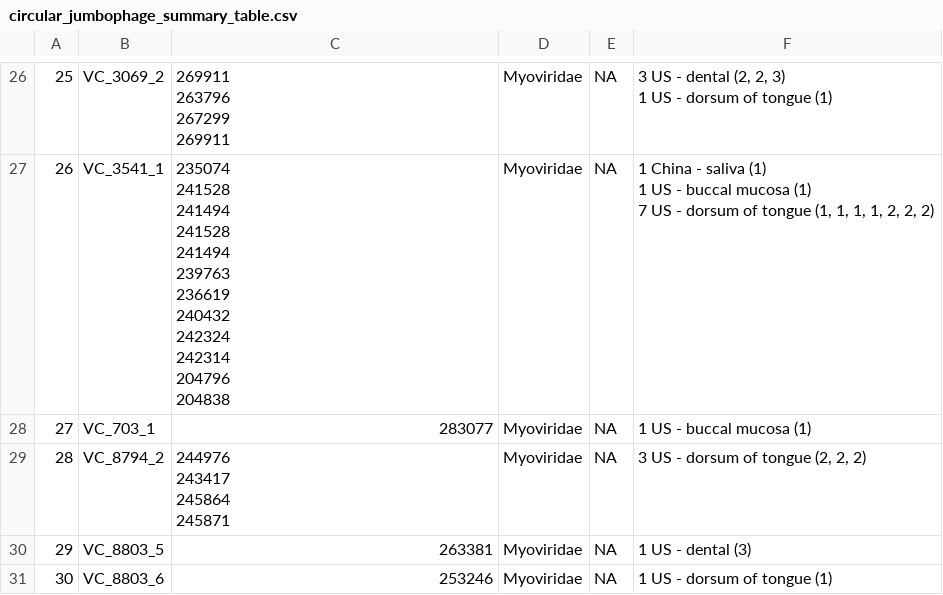
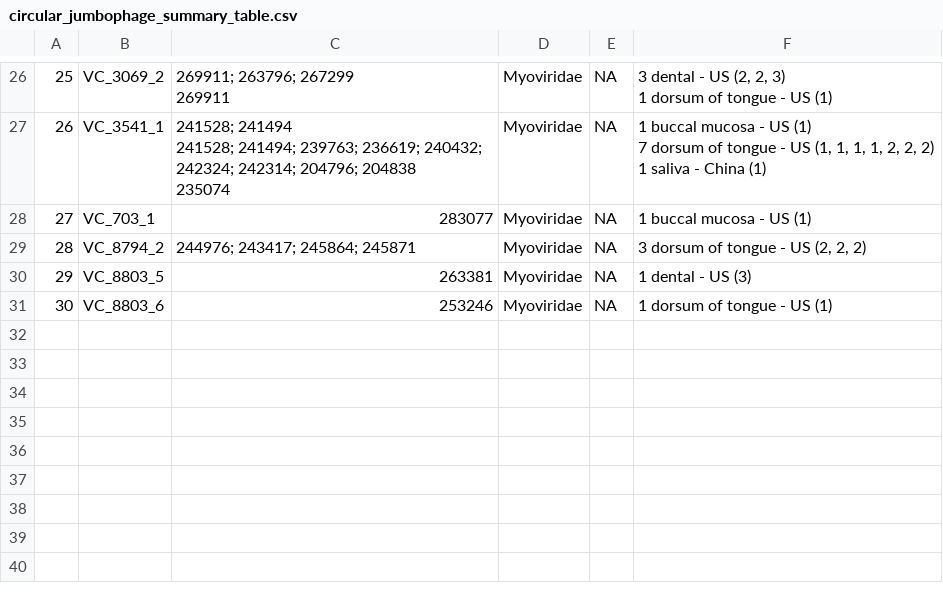
Before and after one commit to APC-Microbiome-Ireland/phageome_analysis, a CSV file: data/circular_jumbophage_summary_table.csv, drawn as a sheet; only a part is shown, gaps mark what is left out; ↵ is a line break in a cell; the diff covers the shown part only; the diff names each change by its address in the sheet, - before the commit and + after, or states it on an @@ line.

```diff
--- a/data/circular_jumbophage_summary_table.csv
+++ b/data/circular_jumbophage_summary_table.csv
-C26: 269911 ↵ 263796 ↵ 267299 ↵ 269911
+C26: 269911; 263796; 267299 ↵ 269911
-F26: 3 US - dental (2, 2, 3) ↵ 1 US - dorsum of tongue (1)
+F26: 3 dental - US (2, 2, 3) ↵ 1 dorsum of tongue - US (1)
-C27: 235074 ↵ 241528 ↵ 241494 ↵ 241528 ↵ 241494 ↵ 239763 ↵ 236619 ↵ 240432 ↵ 242324 ↵ 242314 ↵ 204796 ↵ 204838
+C27: 241528; 241494 ↵ 241528; 241494; 239763; 236619; 240432; 242324; 242314; 204796; 204838 ↵ 235074
-F27: 1 China - saliva (1) ↵ 1 US - buccal mucosa (1) ↵ 7 US - dorsum of tongue (1, 1, 1, 1, 2, 2, 2)
+F27: 1 buccal mucosa - US (1) ↵ 7 dorsum of tongue - US (1, 1, 1, 1, 2, 2, 2) ↵ 1 saliva - China (1)
-F28: 1 US - buccal mucosa (1)
+F28: 1 buccal mucosa - US (1)
-C29: 244976 ↵ 243417 ↵ 245864 ↵ 245871
+C29: 244976; 243417; 245864; 245871
-F29: 3 US - dorsum of tongue (2, 2, 2)
+F29: 3 dorsum of tongue - US (2, 2, 2)
-F30: 1 US - dental (3)
+F30: 1 dental - US (3)
-F31: 1 US - dorsum of tongue (1)
+F31: 1 dorsum of tongue - US (1)
```
Also changed, not shown: 31 edited cells elsewhere in this file, 1 other file.
